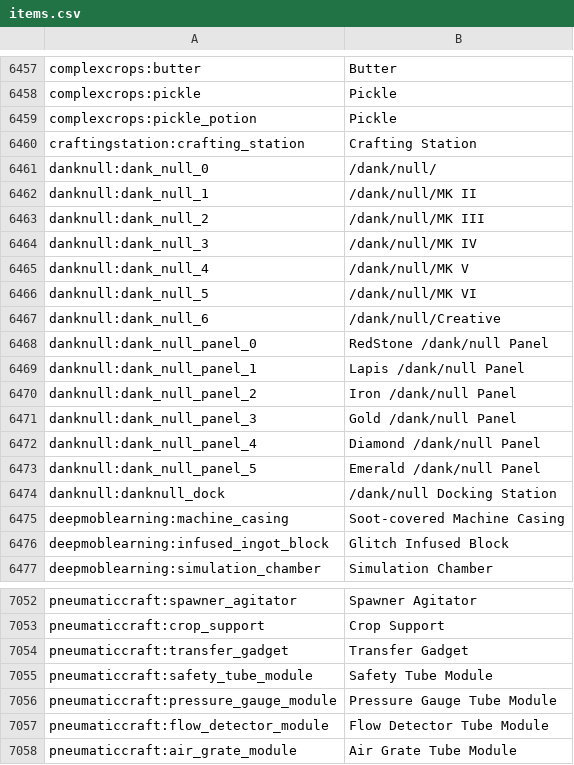
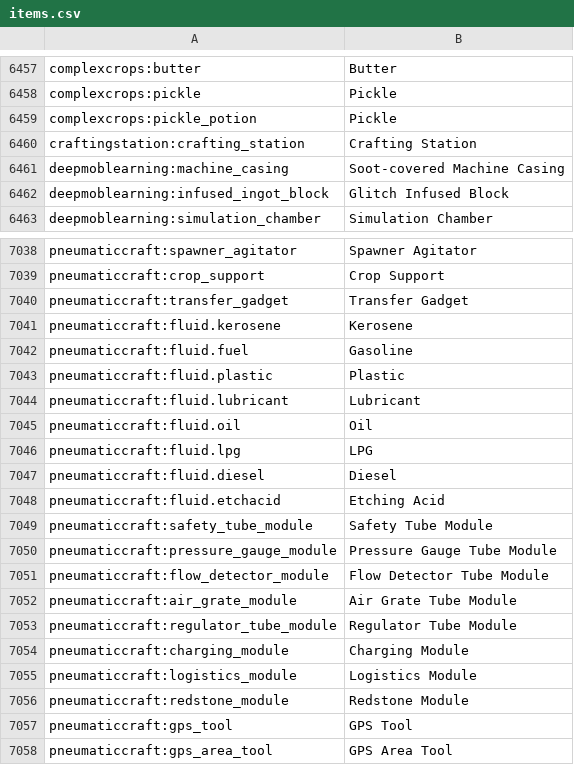
Before and after one commit to wideblaze/DigSite, a CSV file: config/AppliedEnergistics2/items.csv, drawn as a sheet; only a part is shown, gaps mark what is left out; the shorter side is filled out with more unchanged rows; the diff covers the shown part only.

```diff
--- a/config/AppliedEnergistics2/items.csv
+++ b/config/AppliedEnergistics2/items.csv
@@ -6460,16 +6460,2 @@ complexcrops:pickle_potion, Pickle
 craftingstation:crafting_station, Crafting Station
-danknull:dank_null_0, /dank/null/
-danknull:dank_null_1, /dank/null/MK II
-danknull:dank_null_2, /dank/null/MK III
-danknull:dank_null_3, /dank/null/MK IV
-danknull:dank_null_4, /dank/null/MK V
-danknull:dank_null_5, /dank/null/MK VI
-danknull:dank_null_6, /dank/null/Creative
-danknull:dank_null_panel_0, RedStone /dank/null Panel
-danknull:dank_null_panel_1, Lapis /dank/null Panel
-danknull:dank_null_panel_2, Iron /dank/null Panel
-danknull:dank_null_panel_3, Gold /dank/null Panel
-danknull:dank_null_panel_4, Diamond /dank/null Panel
-danknull:dank_null_panel_5, Emerald /dank/null Panel
-danknull:danknull_dock, /dank/null Docking Station
 deepmoblearning:machine_casing, Soot-covered Machine Casing
@@ -7054,2 +7040,10 @@ pneumaticcraft:crop_support, Crop Support
 pneumaticcraft:transfer_gadget, Transfer Gadget
+pneumaticcraft:fluid.kerosene, Kerosene
+pneumaticcraft:fluid.fuel, Gasoline
+pneumaticcraft:fluid.plastic, Plastic
+pneumaticcraft:fluid.lubricant, Lubricant
+pneumaticcraft:fluid.oil, Oil
+pneumaticcraft:fluid.lpg, LPG
+pneumaticcraft:fluid.diesel, Diesel
+pneumaticcraft:fluid.etchacid, Etching Acid
 pneumaticcraft:safety_tube_module, Safety Tube Module
```
Also changed, not shown: 14 moved rows elsewhere in this file, 17 other files.
